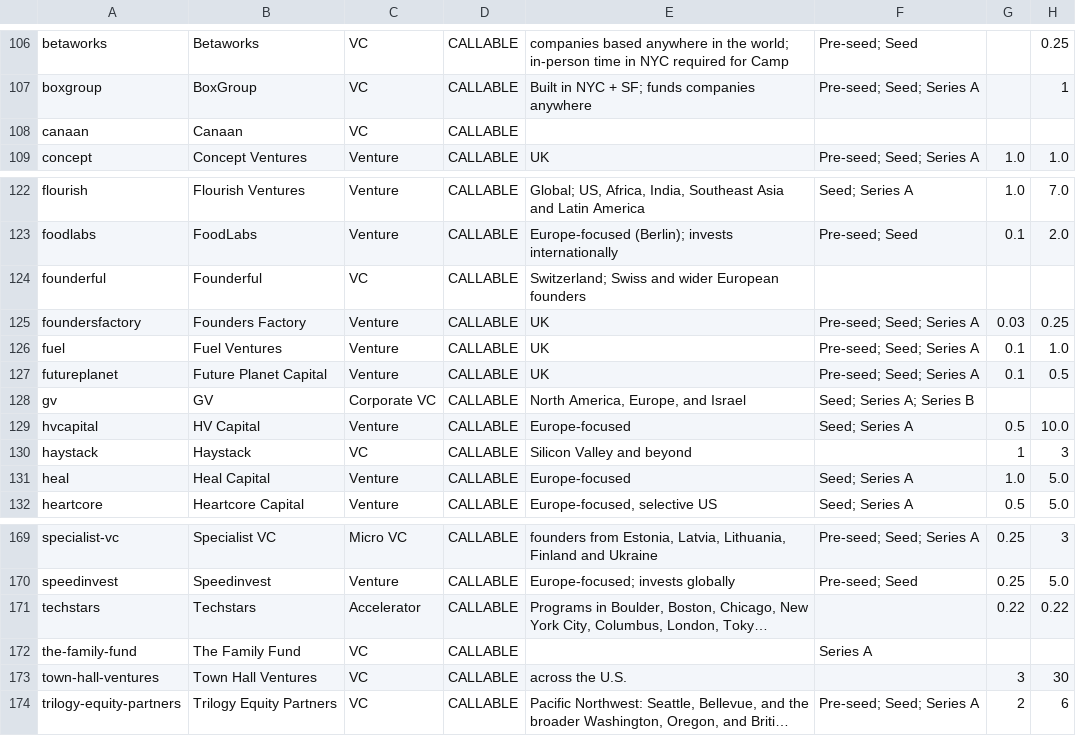
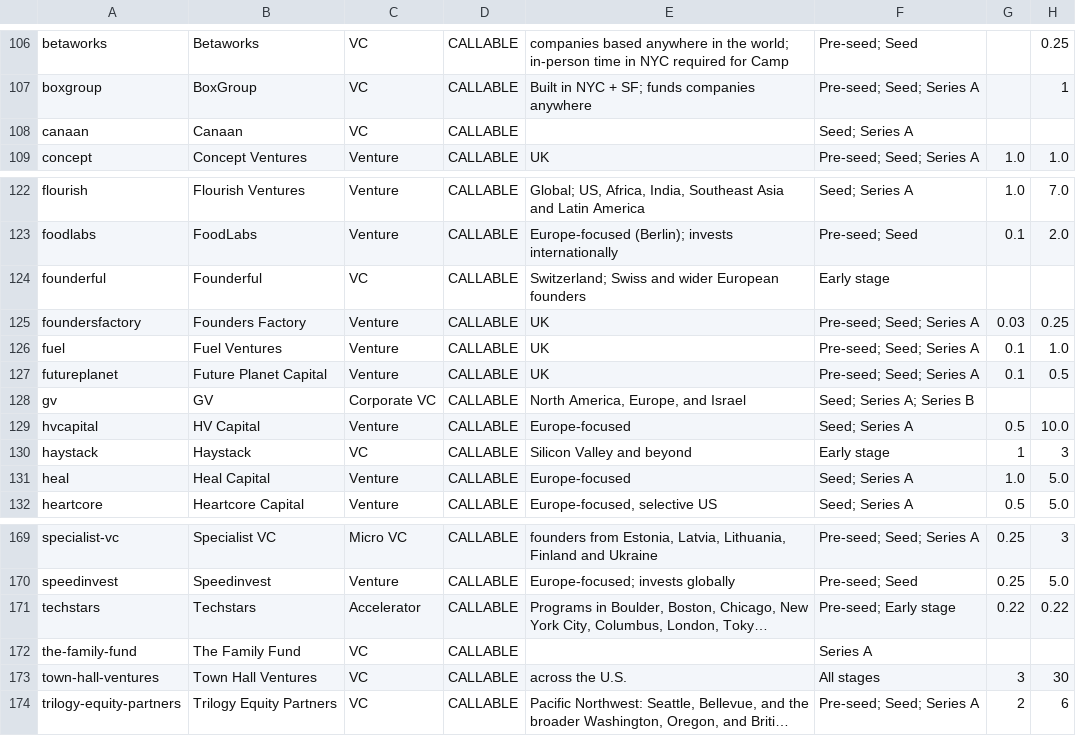
Before and after one commit to DaniilRybak-code/fairway-valuation, a CSV file: data/investors.csv, drawn as a sheet; only a part is shown, gaps mark what is left out; long unchanged cells end in …; the diff names each change by its address in the sheet, - before the commit and + after, or states it on an @@ line.

```diff
--- a/data/investors.csv
+++ b/data/investors.csv
-F108: (empty)
+F108: Seed; Series A
-F124: (empty)
+F124: Early stage
-F130: (empty)
+F130: Early stage
-F171: (empty)
+F171: Pre-seed; Early stage
-F173: (empty)
+F173: All stages
```
Also changed, not shown: 31 other files.
